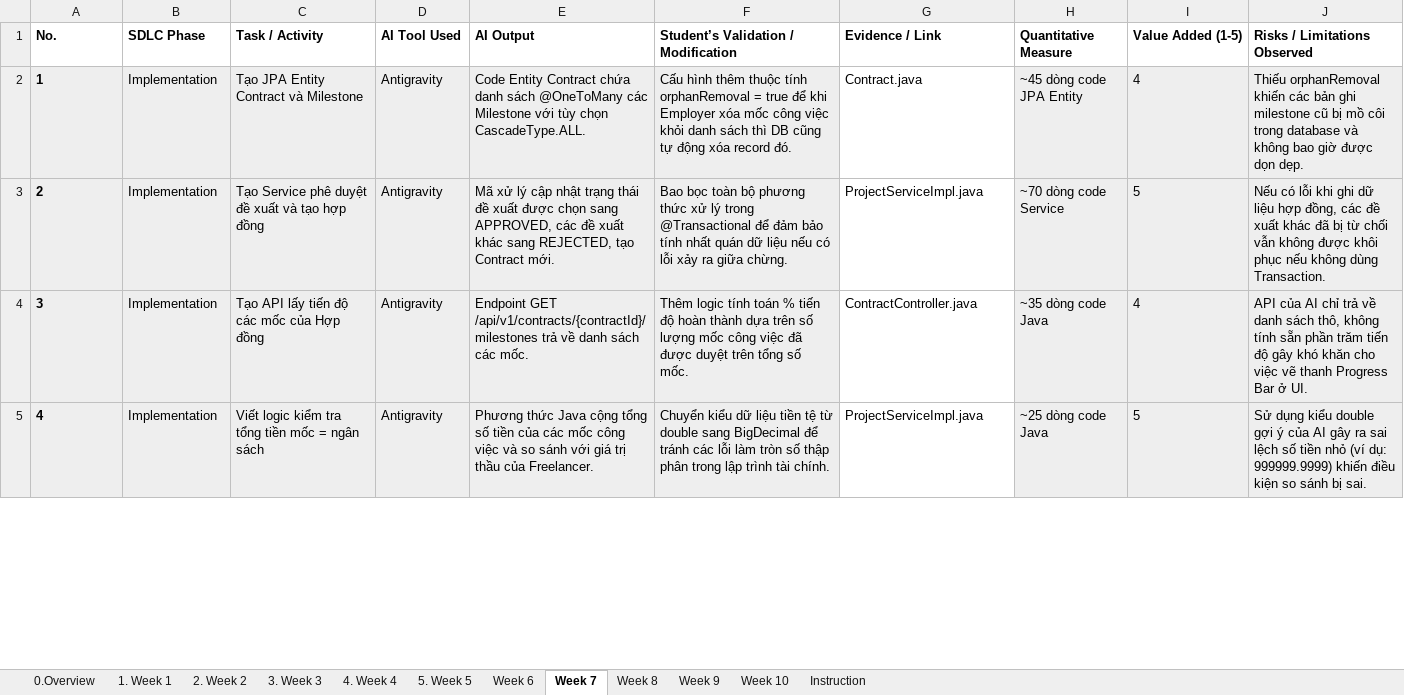
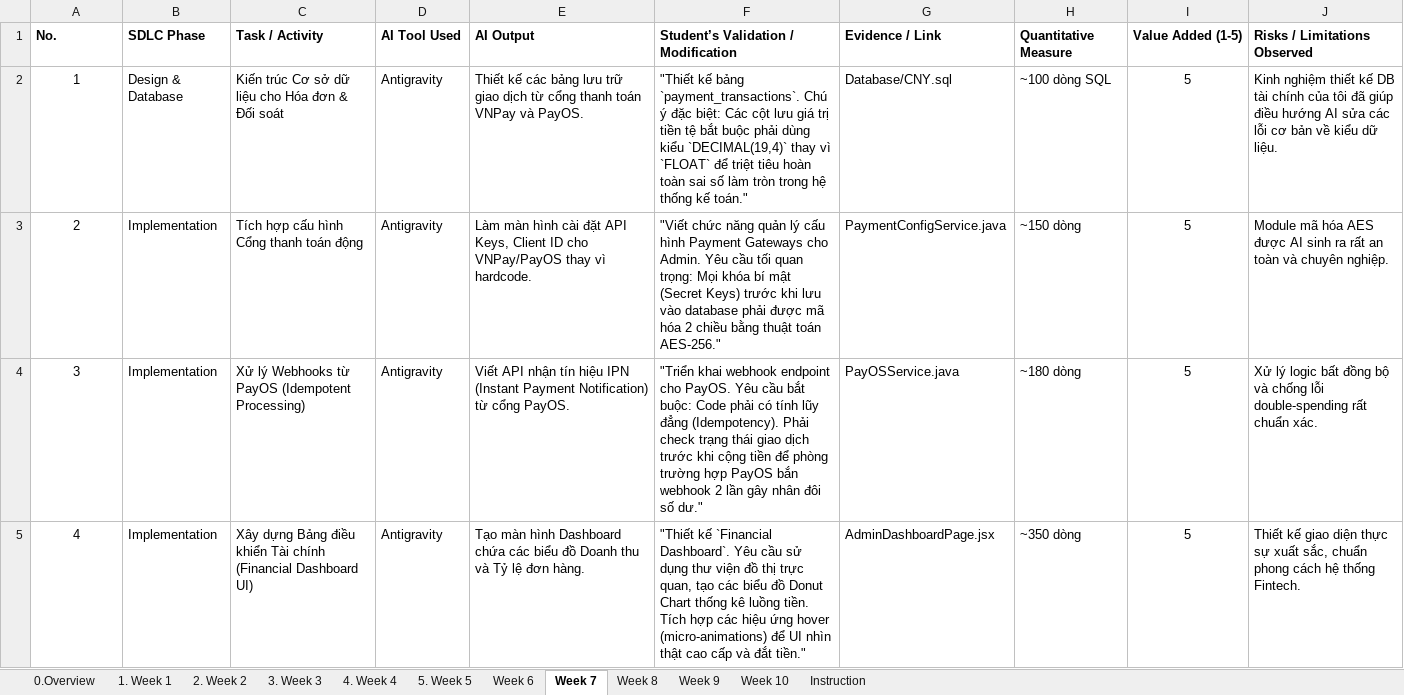
Before and after one commit to trandan200305/Project_SWP391, an Excel workbook: Project/Tai_lieu_bao_cao/Template5_AI Usage Report (1).xlsx, sheet Week 7, drawn as a sheet; only a part is shown; values as stored, in another font and other column widths than the file's, no borders; the diff covers the shown part only; the diff names each change by its address in the sheet, - before the commit and + after, or states it on an @@ line.

```diff
--- a/Project/Tai_lieu_bao_cao/Template5_AI Usage Report (1).xlsx (sheet Week 7)
+++ b/Project/Tai_lieu_bao_cao/Template5_AI Usage Report (1).xlsx (sheet Week 7)
-A2:F5 fill: #EEEEEE
+A2:F5 fill: none
@@ A2:A5 bold: on → off, alignment: left → center @@
-B2 (SDLC Phase): Implementation
+B2 (SDLC Phase): Design & Database
-C2 (Task / Activity): Tạo JPA Entity Contract và Milestone
+C2 (Task / Activity): Kiến trúc Cơ sở dữ liệu cho Hóa đơn & Đối soát
-E2 (AI Output): Code Entity Contract chứa danh sách @OneToMany các Milestone với tùy chọn CascadeType.ALL.
+E2 (AI Output): Thiết kế các bảng lưu trữ giao dịch từ cổng thanh toán VNPay và PayOS.
-F2: Cấu hình thêm thuộc tính orphanRemoval = true để khi Employer xóa mốc công việc khỏi danh sách thì DB cũng tự động xóa record đó.
+F2: "Thiết kế bảng `payment_transactions`. Chú ý đặc biệt: Các cột lưu giá trị tiền tệ bắt buộc phải dùng kiểu `DECIMAL(19,4)` thay vì `FLOAT` để triệt tiêu hoàn toàn sai số làm tròn trong hệ thống kế toán."
-G2 (Evidence / Link): Contract.java
+G2 (Evidence / Link): Database/CNY.sql
-H2 (Quantitative Measure): ~45 dòng code JPA Entity
+H2 (Quantitative Measure): ~100 dòng SQL
-H2:J5 fill: #EEEEEE
+H2:J5 fill: none
-I2 (Value Added (1-5)): 4
+I2 (Value Added (1-5)): 5
-I2:I5 alignment: left
+I2:I5 alignment: center
-J2 (Risks / Limitations Observed): Thiếu orphanRemoval khiến các bản ghi milestone cũ bị mồ côi trong database và không bao giờ được dọn dẹp.
+J2 (Risks / Limitations Observed): Kinh nghiệm thiết kế DB tài chính của tôi đã giúp điều hướng AI sửa các lỗi cơ bản về kiểu dữ liệu.
-C3 (Task / Activity): Tạo Service phê duyệt đề xuất và tạo hợp đồng
+C3 (Task / Activity): Tích hợp cấu hình Cổng thanh toán động
-E3 (AI Output): Mã xử lý cập nhật trạng thái đề xuất được chọn sang APPROVED, các đề xuất khác sang REJECTED, tạo Contract mới.
+E3 (AI Output): Làm màn hình cài đặt API Keys, Client ID cho VNPay/PayOS thay vì hardcode.
-F3: Bao bọc toàn bộ phương thức xử lý trong @Transactional để đảm bảo tính nhất quán dữ liệu nếu có lỗi xảy ra giữa chừng.
+F3: "Viết chức năng quản lý cấu hình Payment Gateways cho Admin. Yêu cầu tối quan trọng: Mọi khóa bí mật (Secret Keys) trước khi lưu vào database phải được mã hóa 2 chiều bằng thuật toán AES-256."
-G3 (Evidence / Link): ProjectServiceImpl.java
+G3 (Evidence / Link): PaymentConfigService.java
-H3 (Quantitative Measure): ~70 dòng code Service
+H3 (Quantitative Measure): ~150 dòng
-J3 (Risks / Limitations Observed): Nếu có lỗi khi ghi dữ liệu hợp đồng, các đề xuất khác đã bị từ chối vẫn không được khôi phục nếu không dùng Transaction.
+J3 (Risks / Limitations Observed): Module mã hóa AES được AI sinh ra rất an toàn và chuyên nghiệp.
-C4 (Task / Activity): Tạo API lấy tiến độ các mốc của Hợp đồng
+C4 (Task / Activity): Xử lý Webhooks từ PayOS (Idempotent Processing)
-E4 (AI Output): Endpoint GET /api/v1/contracts/{contractId}/milestones trả về danh sách các mốc.
+E4 (AI Output): Viết API nhận tín hiệu IPN (Instant Payment Notification) từ cổng PayOS.
-F4: Thêm logic tính toán % tiến độ hoàn thành dựa trên số lượng mốc công việc đã được duyệt trên tổng số mốc.
+F4: "Triển khai webhook endpoint cho PayOS. Yêu cầu bắt buộc: Code phải có tính lũy đẳng (Idempotency). Phải check trạng thái giao dịch trước khi cộng tiền để phòng trường hợp PayOS bắn webhook 2 lần gây nhân đôi số dư."
-G4 (Evidence / Link): ContractController.java
+G4 (Evidence / Link): PayOSService.java
-H4 (Quantitative Measure): ~35 dòng code Java
+H4 (Quantitative Measure): ~180 dòng
-I4 (Value Added (1-5)): 4
+I4 (Value Added (1-5)): 5
-J4 (Risks / Limitations Observed): API của AI chỉ trả về danh sách thô, không tính sẵn phần trăm tiến độ gây khó khăn cho việc vẽ thanh Progress Bar ở UI.
+J4 (Risks / Limitations Observed): Xử lý logic bất đồng bộ và chống lỗi double-spending rất chuẩn xác.
-C5 (Task / Activity): Viết logic kiểm tra tổng tiền mốc = ngân sách
+C5 (Task / Activity): Xây dựng Bảng điều khiển Tài chính (Financial Dashboard UI)
-E5 (AI Output): Phương thức Java cộng tổng số tiền của các mốc công việc và so sánh với giá trị thầu của Freelancer.
+E5 (AI Output): Tạo màn hình Dashboard chứa các biểu đồ Doanh thu và Tỷ lệ đơn hàng.
-F5: Chuyển kiểu dữ liệu tiền tệ từ double sang BigDecimal để tránh các lỗi làm tròn số thập phân trong lập trình tài chính.
+F5: "Thiết kế `Financial Dashboard`. Yêu cầu sử dụng thư viện đồ thị trực quan, tạo các biểu đồ Donut Chart thống kê luồng tiền. Tích hợp các hiệu ứng hover (micro-animations) để UI nhìn thật cao cấp và đắt tiền."
-G5 (Evidence / Link): ProjectServiceImpl.java
+G5 (Evidence / Link): AdminDashboardPage.jsx
-H5 (Quantitative Measure): ~25 dòng code Java
+H5 (Quantitative Measure): ~350 dòng
-J5 (Risks / Limitations Observed): Sử dụng kiểu double gợi ý của AI gây ra sai lệch số tiền nhỏ (ví dụ: 999999.9999) khiến điều kiện so sánh bị sai.
+J5 (Risks / Limitations Observed): Thiết kế giao diện thực sự xuất sắc, chuẩn phong cách hệ thống Fintech.
```
Also changed, not shown: 7 edited cells and cell formats elsewhere in this sheet, sheet 3. Week 3, sheet 1. Week 1, sheet 2. Week 2, sheet Week 8, sheet Week 10, sheet Week 6, 3 more sheets, Project/Tai_lieu_bao_cao/Template6_Weekly Report.xlsx, 11 other files.
